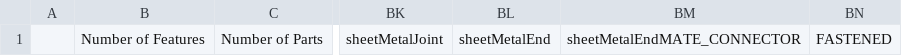
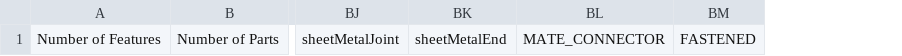
Before and after one commit to chenjame/apikey, a CSV file: SampleDataset.csv, drawn as a sheet; only a part is shown, gaps mark what is left out; removed rows and columns are numbered as before the commit, all else as after; the diff names each change by its address in the sheet, - before the commit and + after, or states it on an @@ line.

Commit message:
Re-initialize the dataset
Fixed the columns on the dataset making sheetmetalend and mate_connector their own columns.

```diff
--- a/SampleDataset.csv
+++ b/SampleDataset.csv
-column A, empty
-column BM, row 1: sheetMetalEndMATE_CONNECTOR
+column BL, row 1: MATE_CONNECTOR
```
Also changed, not shown: 2 other files.
